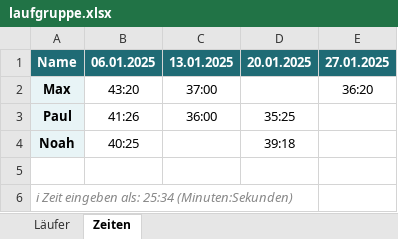
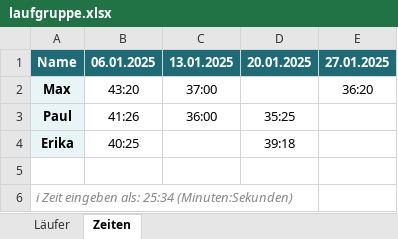
Before and after one commit to LukasCordes/Laufgruppe-, an Excel workbook: laufgruppe.xlsx, sheet Zeiten, drawn as a sheet; values as stored, in another font and other column widths than the file's, no borders; the diff names each change by its address in the sheet, - before the commit and + after, or states it on an @@ line.

Commit message:
Neue Daten

```diff
--- a/laufgruppe.xlsx (sheet Zeiten)
+++ b/laufgruppe.xlsx (sheet Zeiten)
-A4 (Name): Noah
+A4 (Name): Erika
```
Also changed, not shown: sheet Läufer.
